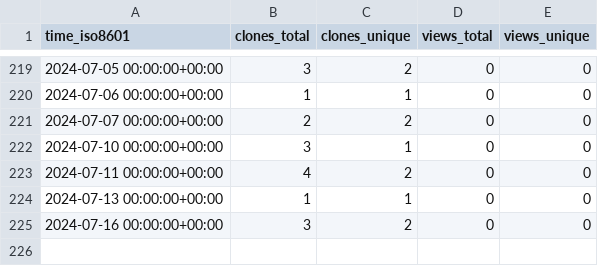
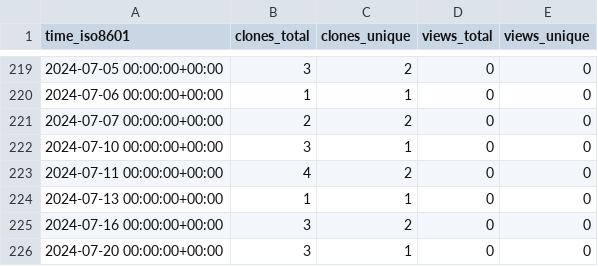
Before and after one commit to stablecaps/services-api-go, a CSV file: stablecaps/services-api-go/ghrs-data/views_clones_aggregate.csv, drawn as a sheet; only a part is shown, gaps mark what is left out; the diff names each change by its address in the sheet, - before the commit and + after, or states it on an @@ line.

```diff
--- a/stablecaps/services-api-go/ghrs-data/views_clones_aggregate.csv
+++ b/stablecaps/services-api-go/ghrs-data/views_clones_aggregate.csv
+row 226: 2024-07-20 00:00:00+00:00 | 3 | 1 | 0 | 0
```
Also changed, not shown: 1 other file.
